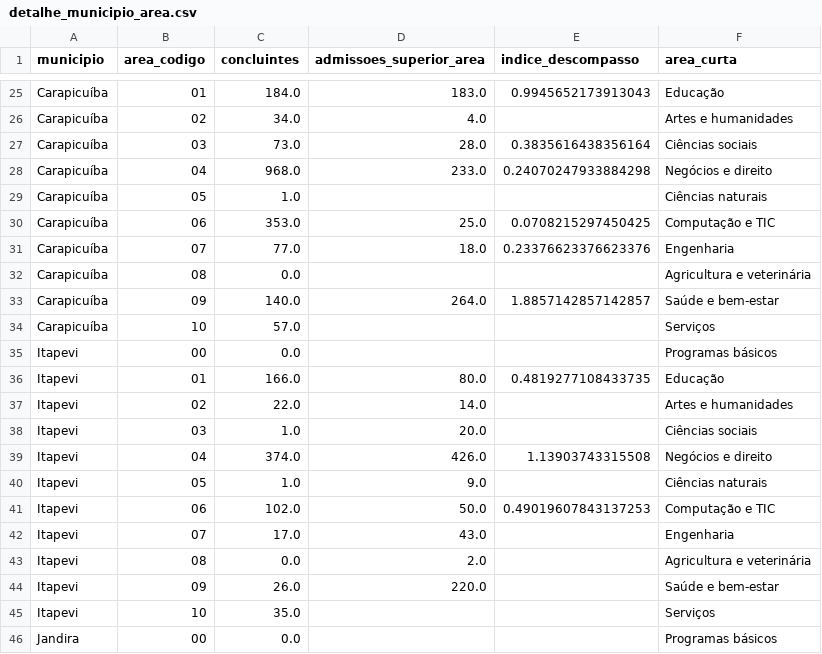
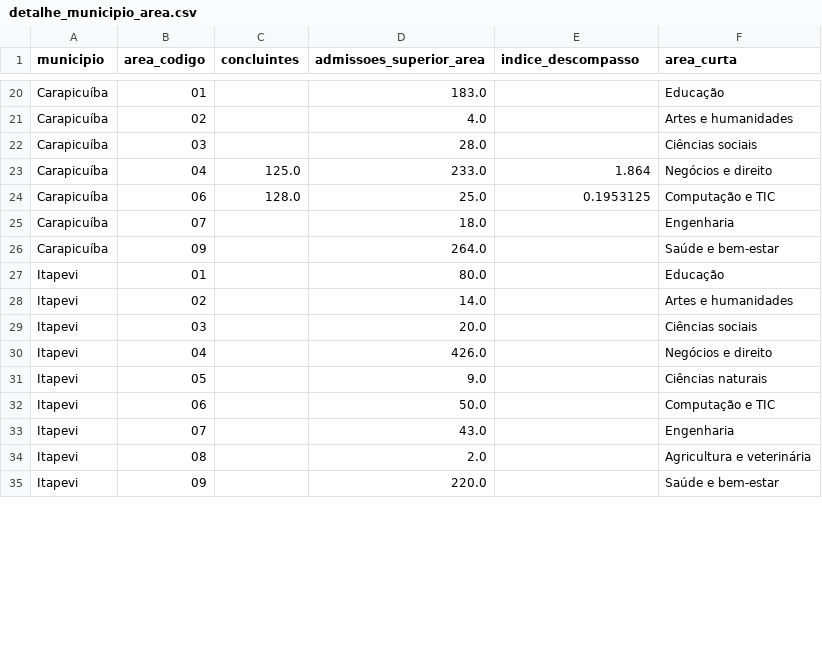
Before and after one commit to guilherme-ndo/projetointegrador-ii, a CSV file: dados_tratados/detalhe_municipio_area.csv, drawn as a sheet; only a part is shown, gaps mark what is left out; removed rows and columns are numbered as before the commit, all else as after; the diff covers the shown part only; the diff names each change by its address in the sheet, - before the commit and + after, or states it on an @@ line.

```diff
--- a/dados_tratados/detalhe_municipio_area.csv
+++ b/dados_tratados/detalhe_municipio_area.csv
-C20 (concluintes): 184.0
+C20 (concluintes): (empty)
-E20 (indice_descompasso): 0.9945652173913043
+E20 (indice_descompasso): (empty)
-C21 (concluintes): 34.0
+C21 (concluintes): (empty)
-C22 (concluintes): 73.0
+C22 (concluintes): (empty)
-E22 (indice_descompasso): 0.3835616438356164
+E22 (indice_descompasso): (empty)
-C23 (concluintes): 968.0
+C23 (concluintes): 125.0
-E23 (indice_descompasso): 0.24070247933884298
+E23 (indice_descompasso): 1.864
-row 29: Carapicuíba | 05 | 1.0 |  |  | Ciências naturais
-C24 (concluintes): 353.0
+C24 (concluintes): 128.0
-E24 (indice_descompasso): 0.0708215297450425
+E24 (indice_descompasso): 0.1953125
-C25 (concluintes): 77.0
+C25 (concluintes): (empty)
-E25 (indice_descompasso): 0.23376623376623376
+E25 (indice_descompasso): (empty)
-row 32: Carapicuíba | 08 | 0.0 |  |  | Agricultura e veterinária
-C26 (concluintes): 140.0
+C26 (concluintes): (empty)
-E26 (indice_descompasso): 1.8857142857142857
+E26 (indice_descompasso): (empty)
-row 34: Carapicuíba | 10 | 57.0 |  |  | Serviços
-row 35: Itapevi | 00 | 0.0 |  |  | Programas básicos
-C27 (concluintes): 166.0
+C27 (concluintes): (empty)
-E27 (indice_descompasso): 0.4819277108433735
+E27 (indice_descompasso): (empty)
-C28 (concluintes): 22.0
+C28 (concluintes): (empty)
-C29 (concluintes): 1.0
+C29 (concluintes): (empty)
-C30 (concluintes): 374.0
+C30 (concluintes): (empty)
-E30 (indice_descompasso): 1.13903743315508
+E30 (indice_descompasso): (empty)
-C31 (concluintes): 1.0
+C31 (concluintes): (empty)
-C32 (concluintes): 102.0
+C32 (concluintes): (empty)
-E32 (indice_descompasso): 0.49019607843137253
+E32 (indice_descompasso): (empty)
-C33 (concluintes): 17.0
+C33 (concluintes): (empty)
-C34 (concluintes): 0.0
+C34 (concluintes): (empty)
-C35 (concluintes): 26.0
+C35 (concluintes): (empty)
-row 45: Itapevi | 10 | 35.0 |  |  | Serviços
-row 46: Jandira | 00 | 0.0 |  |  | Programas básicos
```
Also changed, not shown: 14 removed rows and 73 edited cells elsewhere in this file, dados_tratados/detalhe_fatec.csv, dados_tratados/detalhe_municipio.csv, 34 other files.
